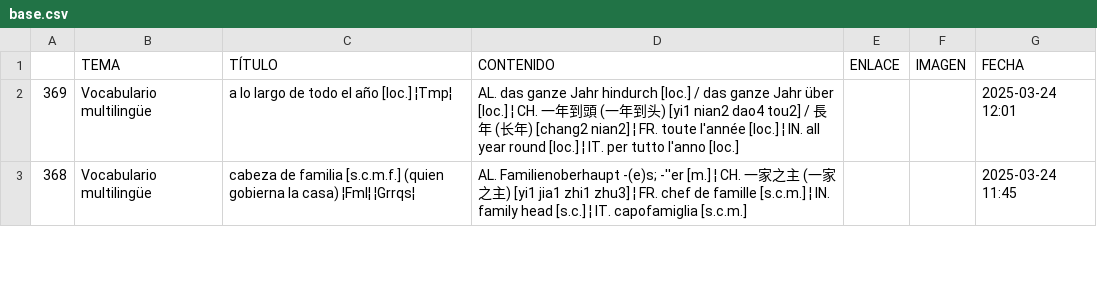
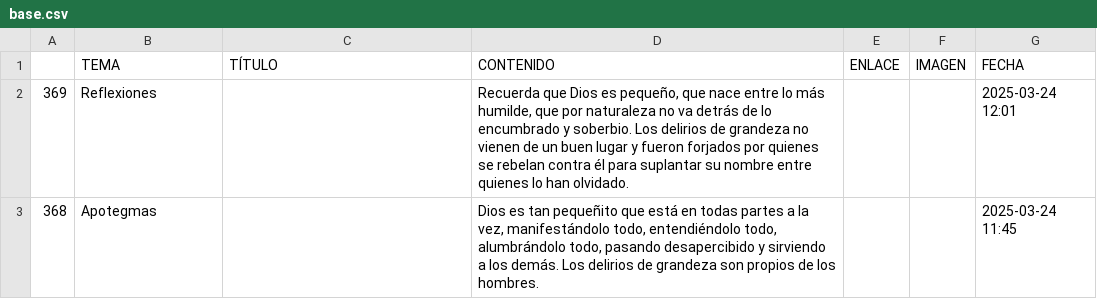
Before and after one commit to jucardus/jucardus.github.io, a CSV file: base.csv, drawn as a sheet; only a part is shown; the diff covers the shown part only.

Commit message:
Last Sync: 2025-03-25 00:46:38 (Mobile)

```diff
--- a/base.csv
+++ b/base.csv
@@ -1,3 +1,3 @@
 ,TEMA,TÍTULO,CONTENIDO,ENLACE,IMAGEN,FECHA
-369,Vocabulario multilingüe,a lo largo de todo el año [loc.] ¦Tmp¦,AL. das ganze Jahr hindurch [loc.] / das ganze Jahr über [loc.] ¦ CH. 一年到頭 (一年到头) [yi1 nian2 dao4 tou2] / 長年 (长年) [chang2 nian2] ¦ FR. toute l'année [loc.] ¦ IN. all year round [loc.] ¦ IT. per tutto l'anno [loc.],,,2025-03-24 12:01
-368,Vocabulario multilingüe,cabeza de familia [s.c.m.f.] (quien gobierna la casa) ¦Fml¦ ¦Grrqs¦,AL. Familienoberhaupt -(e)s; -''er [m.] ¦ CH. 一家之主 (一家之主) [yi1 jia1 zhi1 zhu3] ¦ FR. chef de famille [s.c.m.] ¦ IN. family head [s.c.] ¦ IT. capofamiglia [s.c.m.],,,2025-03-24 11:45
+369,Reflexiones,,"Recuerda que Dios es pequeño, que nace entre lo más humilde, que por naturaleza no va detrás de lo encumbrado y soberbio. Los delirios de grandeza no vienen de un buen lugar y fueron forjados por quienes se rebelan contra él para suplantar su nombre entre quienes lo han olvidado.",,,2025-03-24 12:01
+368,Apotegmas,,"Dios es tan pequeñito que está en todas partes a la vez, manifestándolo todo, entendiéndolo todo, alumbrándolo todo, pasando desapercibido y sirviendo a los demás. Los delirios de grandeza son propios de los hombres.",,,2025-03-24 11:45
```
Also changed, not shown: 16 edited cells elsewhere in this file.
